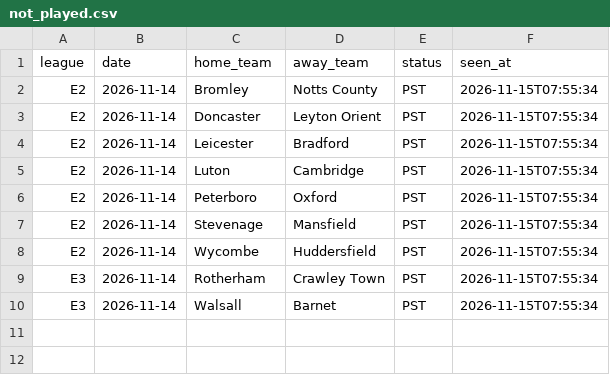
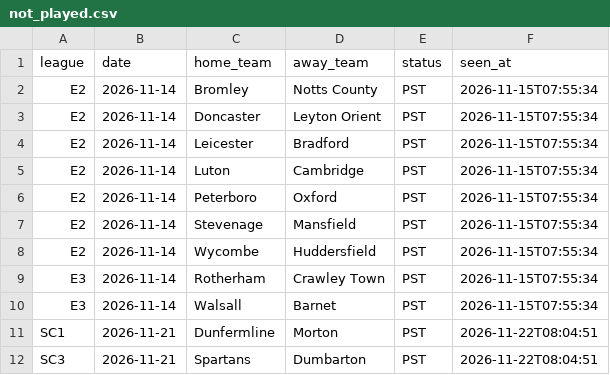
Before and after one commit to Andrew2014812/PredictionSystem, a CSV file: local_data/api/api_football/not_played.csv, drawn as a sheet; the diff names each change by its address in the sheet, - before the commit and + after, or states it on an @@ line.

```diff
--- a/local_data/api/api_football/not_played.csv
+++ b/local_data/api/api_football/not_played.csv
+row 11: SC1 | 2026-11-21 | Dunfermline | Morton | PST | 2026-11-22T08:04:51
+row 12: SC3 | 2026-11-21 | Spartans | Dumbarton | PST | 2026-11-22T08:04:51
```
Also changed, not shown: local_data/api/diagnostics/history.csv, local_data/api/diagnostics/waiting.csv, 17 other files.
